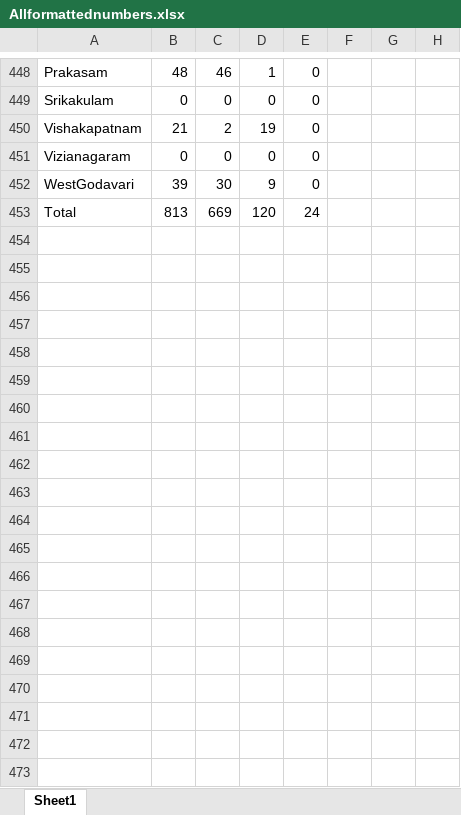
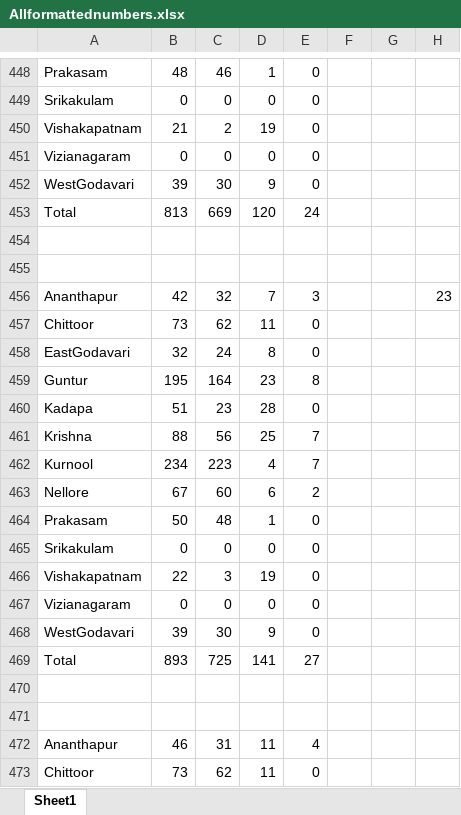
Before and after one commit to deepuHub/deepuhub.github.io, an Excel workbook: COVID-19/Allformattednumbers.xlsx, sheet Sheet1, drawn as a sheet; only a part is shown, gaps mark what is left out; values as stored, in another font and other column widths than the file's, no borders; the diff covers the shown part only; the diff names each change by its address in the sheet, - before the commit and + after, or states it on an @@ line.

Commit message:
uploaded 25-Apr all data and code files

```diff
--- a/COVID-19/Allformattednumbers.xlsx (sheet Sheet1)
+++ b/COVID-19/Allformattednumbers.xlsx (sheet Sheet1)
+row 454: (empty)
+row 455: (empty)
+row 456: Ananthapur | 42 | 32 | 7 | 3 |  |  | 23
+row 457: Chittoor | 73 | 62 | 11 | 0
+row 458: EastGodavari | 32 | 24 | 8 | 0
+row 459: Guntur | 195 | 164 | 23 | 8
+row 460: Kadapa | 51 | 23 | 28 | 0
+row 461: Krishna | 88 | 56 | 25 | 7
+row 462: Kurnool | 234 | 223 | 4 | 7
+row 463: Nellore | 67 | 60 | 6 | 2
+row 464: Prakasam | 50 | 48 | 1 | 0
+row 465: Srikakulam | 0 | 0 | 0 | 0
+row 466: Vishakapatnam | 22 | 3 | 19 | 0
+row 467: Vizianagaram | 0 | 0 | 0 | 0
+row 468: WestGodavari | 39 | 30 | 9 | 0
+row 469: Total | 893 | 725 | 141 | 27
+row 470: (empty)
+row 471: (empty)
+row 472: Ananthapur | 46 | 31 | 11 | 4
+row 473: Chittoor | 73 | 62 | 11 | 0
```
Also changed, not shown: 28 added rows elsewhere in this sheet, 17 other files.
